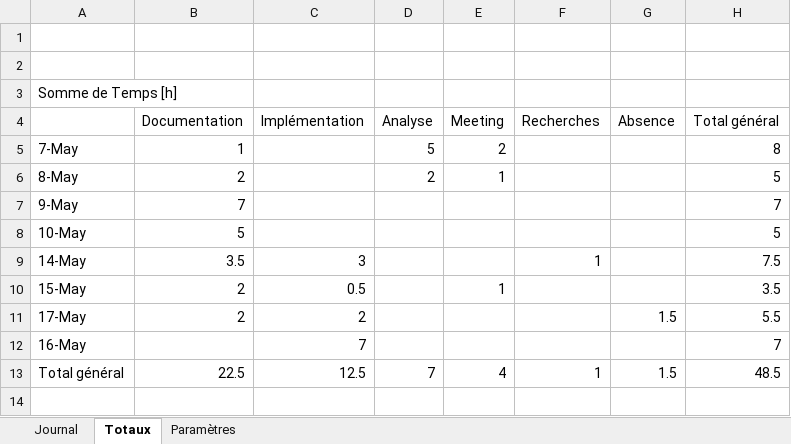
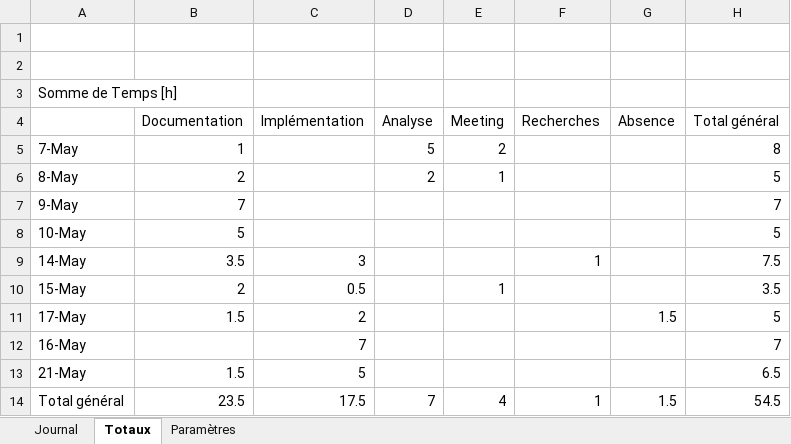
Before and after one commit to CPNV-ES/Joutes-2018, an Excel workbook: docs/2019 - TPI Niels/Journal de travail/Journal de travail.xlsm, sheet Totaux, drawn as a sheet; values as stored, in another font and other column widths than the file's, no borders; addresses are those after the commit; the diff names each change by its address in the sheet, - before the commit and + after, or states it on an @@ line.

```diff
--- a/docs/2019 - TPI Niels/Journal de travail/Journal de travail.xlsm (sheet Totaux)
+++ b/docs/2019 - TPI Niels/Journal de travail/Journal de travail.xlsm (sheet Totaux)
-B11 (Documentation): 2
+B11 (Documentation): 1.5
-H11 (Total général): 5.5
+H11 (Total général): 5
+row 13: 21-May | 1.5 | 5 |  |  |  |  | 6.5
-B14 (Documentation): 22.5
+B14 (Documentation): 23.5
-C14 (Implémentation): 12.5
+C14 (Implémentation): 17.5
-H14 (Total général): 48.5
+H14 (Total général): 54.5
```
Also changed, not shown: sheet Journal, 9 other files.
